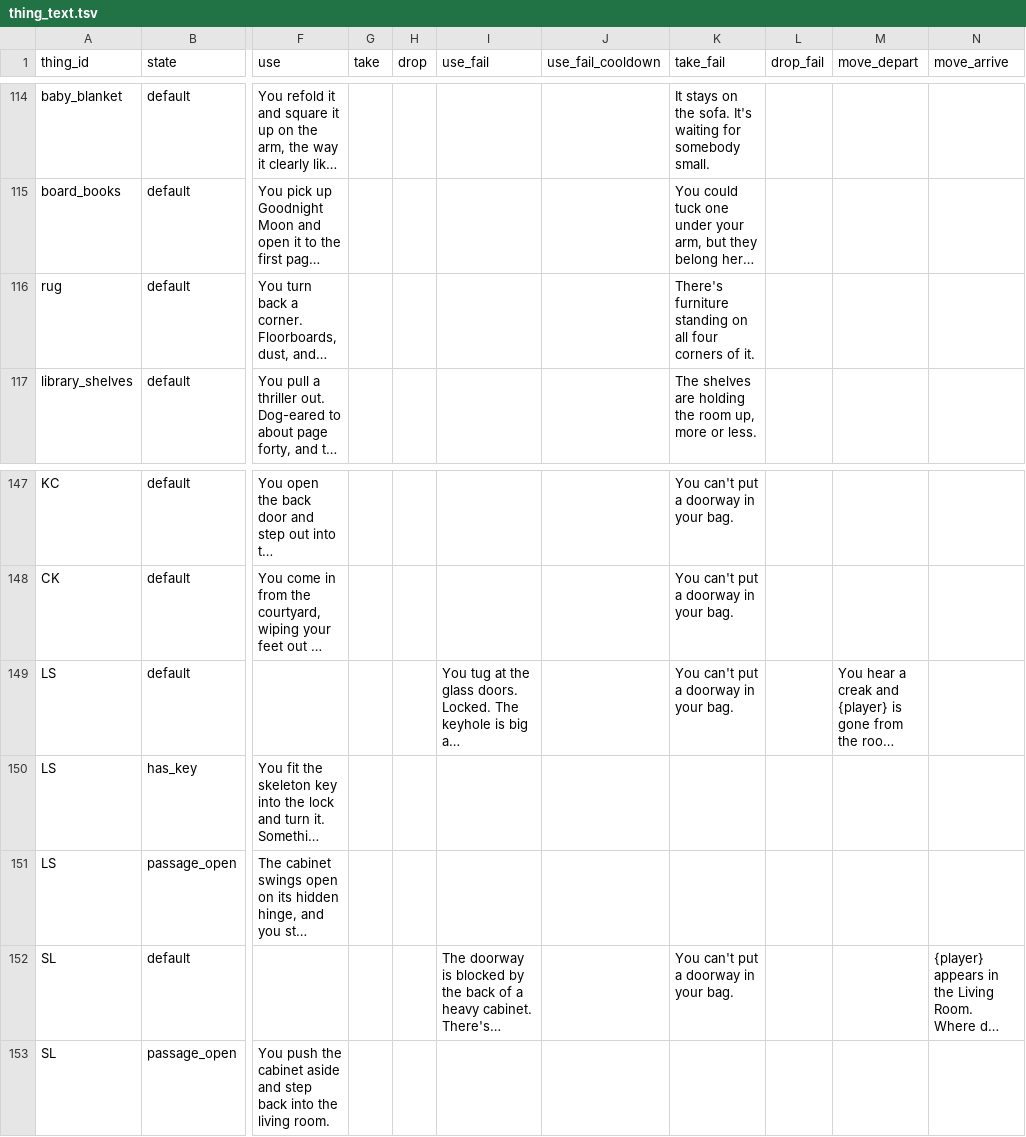
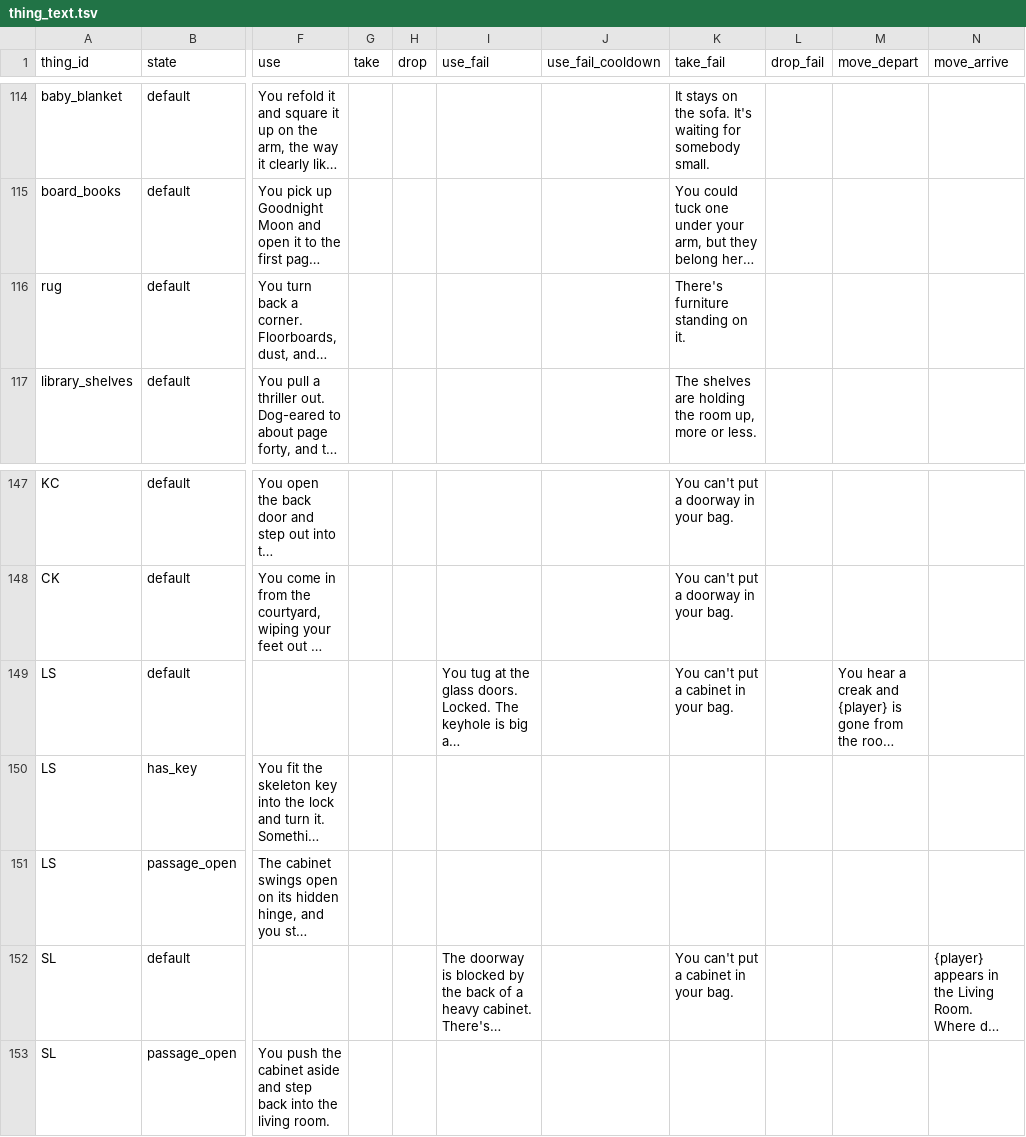
Before and after one commit to kelseybooth/halloween-in-june, a TSV file: creative content/thing_text.tsv, drawn as a sheet; only a part is shown, gaps mark what is left out; long unchanged cells end in …; the diff names each change by its address in the sheet, - before the commit and + after, or states it on an @@ line.

```diff
--- a/creative content/thing_text.tsv
+++ b/creative content/thing_text.tsv
-K116 (take_fail): There's furniture standing on all four corners of it.
+K116 (take_fail): There's furniture standing on it.
-K149 (take_fail): You can't put a doorway in your bag.
+K149 (take_fail): You can't put a cabinet in your bag.
-K152 (take_fail): You can't put a doorway in your bag.
+K152 (take_fail): You can't put a cabinet in your bag.
```
